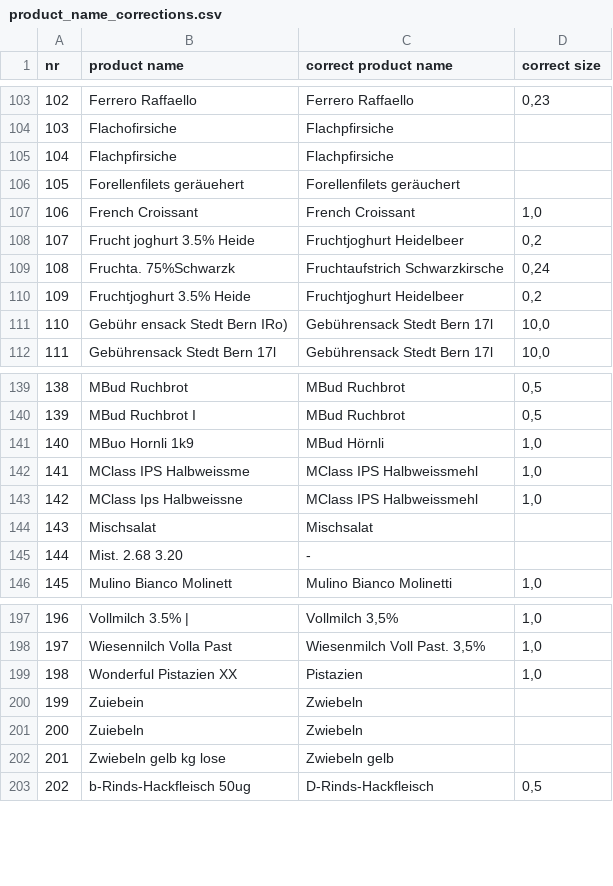
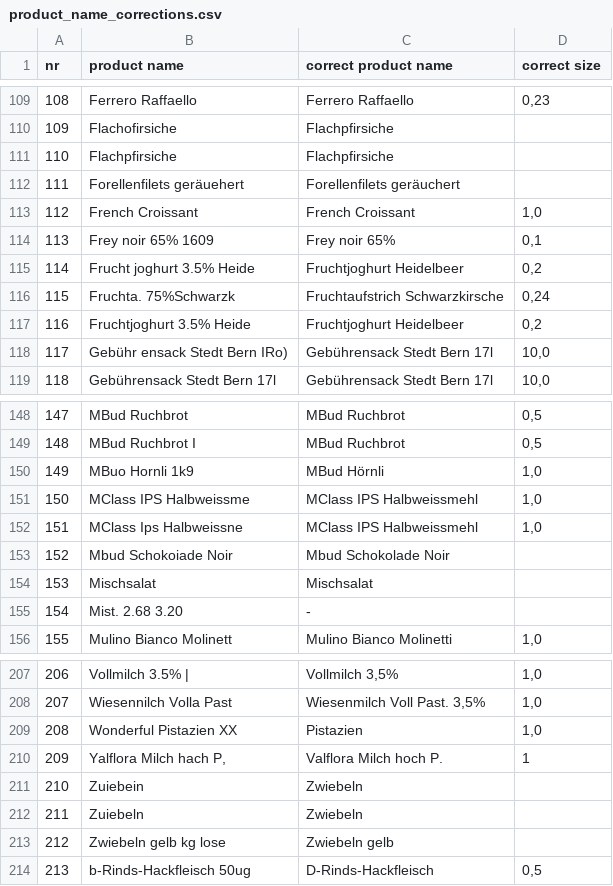
Before and after one commit to filip-rupniewski/receipt_parsing, a CSV file: correction_files/product_name_corrections.csv, drawn as a sheet; only a part is shown, gaps mark what is left out; the diff covers the shown part only; the diff names each change by its address in the sheet, - before the commit and + after, or states it on an @@ line.

```diff
--- a/correction_files/product_name_corrections.csv
+++ b/correction_files/product_name_corrections.csv
@@ column A (nr) renumbered between rows 3 and 222 @@
+row 114: 113 | Frey noir 65% 1609 | Frey noir 65% | 0,1
+row 153: 152 | Mbud Schokoiade Noir | Mbud Schokolade Noir
+row 210: 209 | Yalflora Milch hach P, | Valflora Milch hoch P. | 1
```
Also changed, not shown: 10 added rows elsewhere in this file, correction_files/polish_translations.csv, correction_files/product_name_correction_template.csv, 1 other file.
